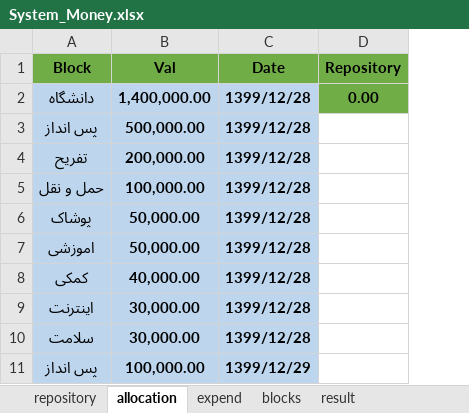
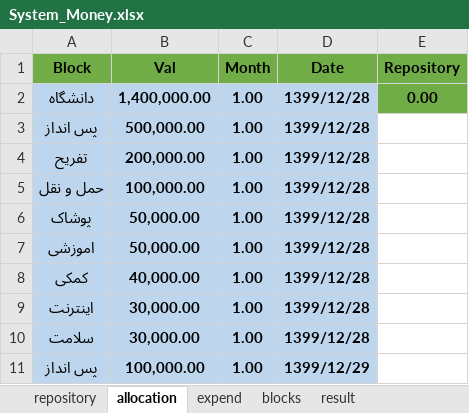
Before and after one commit to sorooshm78/system_money, an Excel workbook: data/System_Money.xlsx, sheet allocation, drawn as a sheet; values as stored, in another font and other column widths than the file's, no borders; the diff names each change by its address in the sheet, - before the commit and + after, or states it on an @@ line.

Commit message:
change Analize Excel file to month/month

```diff
--- a/data/System_Money.xlsx (sheet allocation)
+++ b/data/System_Money.xlsx (sheet allocation)
+column C (Month), rows 2-11: all 1.00
```
Also changed, not shown: data/Analyze_file.xlsx, 5 other files.
